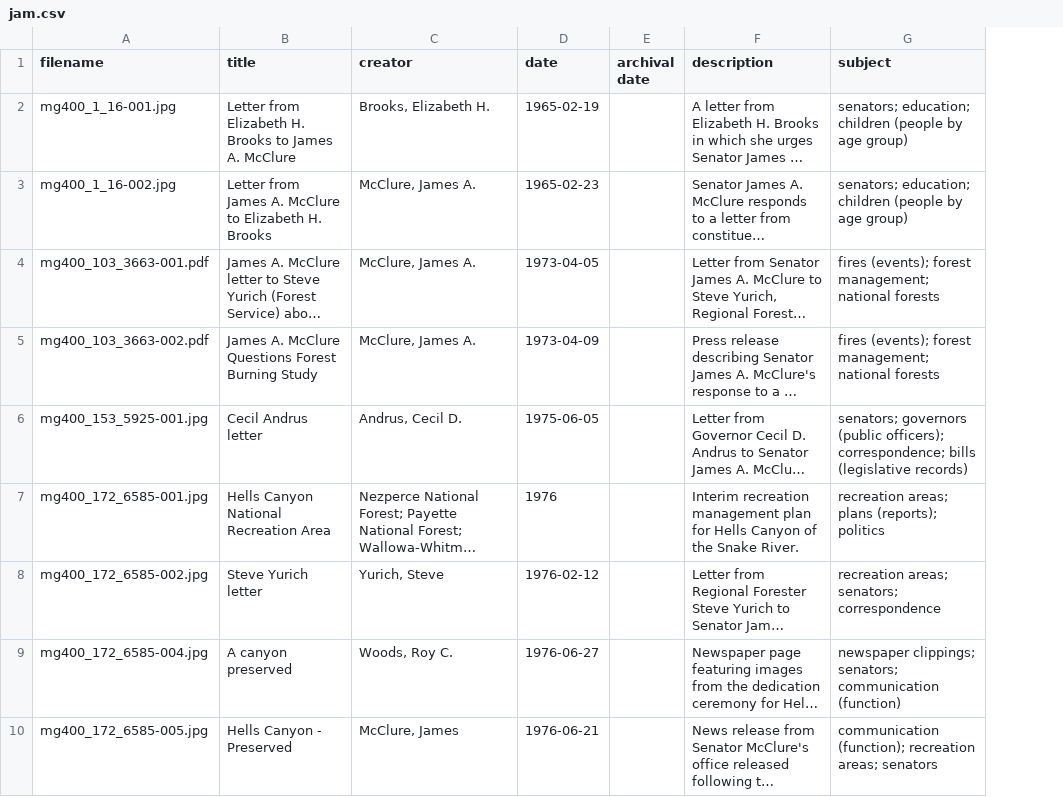
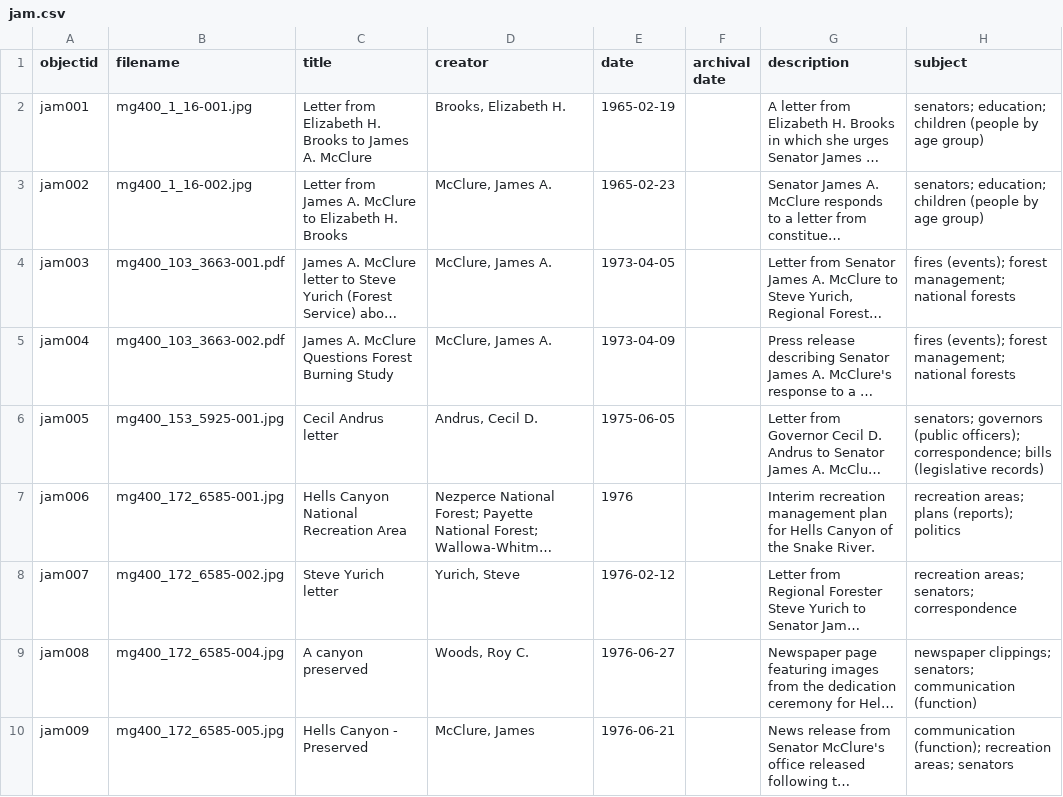
Before and after one commit to uidaholib/base-digital-collections-template, a CSV file: _data/jam.csv, drawn as a sheet; only a part is shown; long unchanged cells end in …; the diff names each change by its address in the sheet, - before the commit and + after, or states it on an @@ line.

```diff
--- a/_data/jam.csv
+++ b/_data/jam.csv
+column A (objectid), rows 2-10: jam001 | jam002 | jam003 | jam004 | jam005 | jam006 | jam007 | jam008 | jam009
```
Also changed, not shown: 1 other file.
